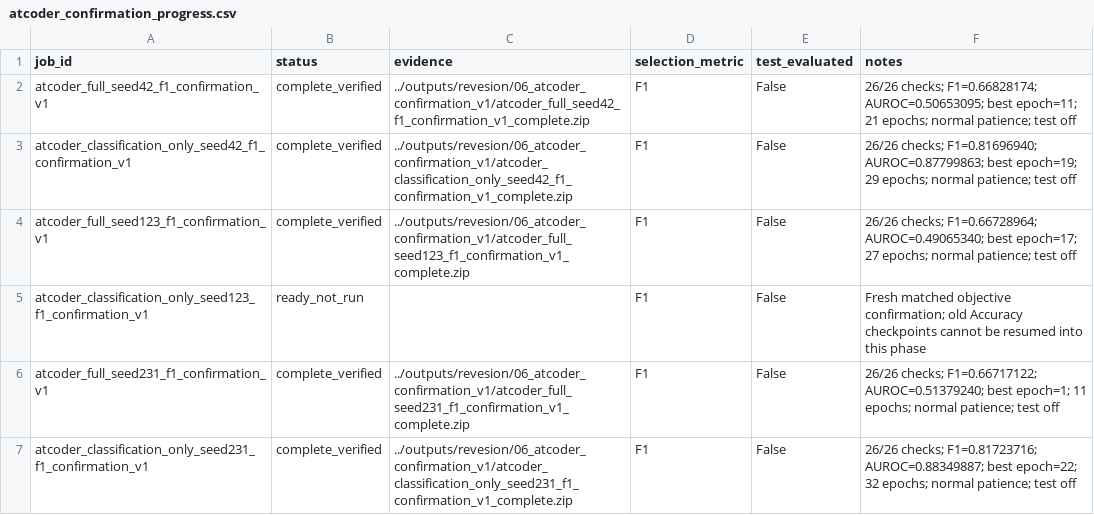
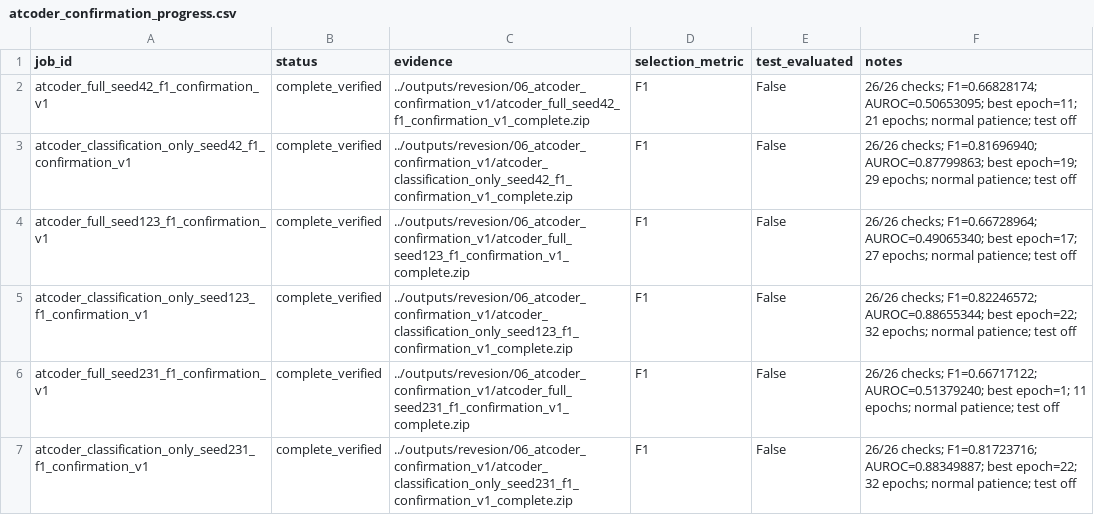
Before and after one commit to Knowledge4Software/Spectral-Software, a CSV file: revision/results/atcoder_confirmation_progress.csv, drawn as a sheet.

Commit message:
Complete six-seed-objective AtCoder confirmation review

```diff
--- a/revision/results/atcoder_confirmation_progress.csv
+++ b/revision/results/atcoder_confirmation_progress.csv
@@ -4,3 +4,3 @@ atcoder_classification_only_seed42_f1_confirmation_v1,complete_verified,../outpu
 atcoder_full_seed123_f1_confirmation_v1,complete_verified,../outputs/revesion/06_atcoder_confirmation_v1/atcoder_full_seed123_f1_confirmation_v1_complete.zip,F1,False,26/26 checks; F1=0.66728964; AUROC=0.49065340; best epoch=17; 27 epochs; normal patience; test off
-atcoder_classification_only_seed123_f1_confirmation_v1,ready_not_run,,F1,False,Fresh matched objective confirmation; old Accuracy checkpoints cannot be resumed into this phase
+atcoder_classification_only_seed123_f1_confirmation_v1,complete_verified,../outputs/revesion/06_atcoder_confirmation_v1/atcoder_classification_only_seed123_f1_confirmation_v1_complete.zip,F1,False,26/26 checks; F1=0.82246572; AUROC=0.88655344; best epoch=22; 32 epochs; normal patience; test off
 atcoder_full_seed231_f1_confirmation_v1,complete_verified,../outputs/revesion/06_atcoder_confirmation_v1/atcoder_full_seed231_f1_confirmation_v1_complete.zip,F1,False,26/26 checks; F1=0.66717122; AUROC=0.51379240; best epoch=1; 11 epochs; normal patience; test off
```
Also changed, not shown: 5 other files.
